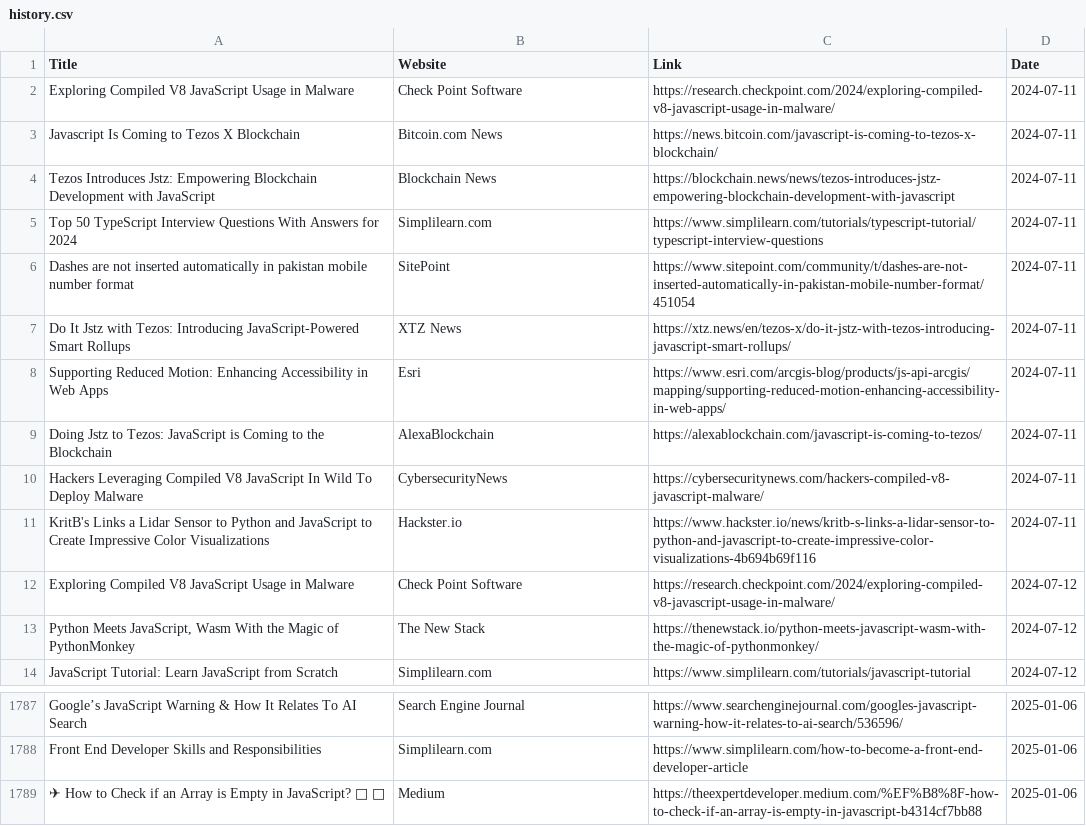
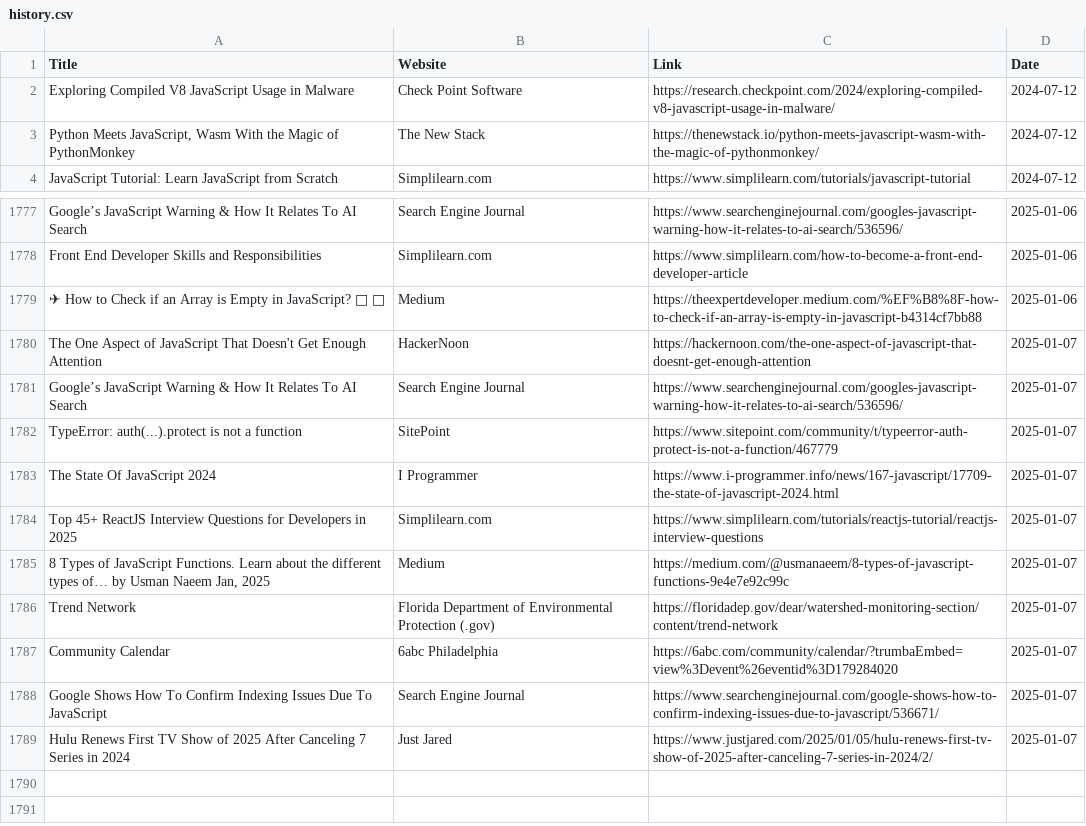
Before and after one commit to dan-mba/python-selenium-news, a CSV file: history.csv, drawn as a sheet; only a part is shown, gaps mark what is left out; removed rows and columns are numbered as before the commit, all else as after; the diff names each change by its address in the sheet, - before the commit and + after, or states it on an @@ line.

```diff
--- a/history.csv
+++ b/history.csv
-row 2: Exploring Compiled V8 JavaScript Usage in Malware | Check Point Software | https://research.checkpoint.com/2024/exploring-compiled-v8-javascript-usage-in-malware/ | 2024-07-11
-row 3: Javascript Is Coming to Tezos X Blockchain | Bitcoin.com News | https://news.bitcoin.com/javascript-is-coming-to-tezos-x-blockchain/ | 2024-07-11
-row 4: Tezos Introduces Jstz: Empowering Blockchain Development with JavaScript | Blockchain News | https://blockchain.news/news/tezos-introduces-jstz-empowering-blockchain-development-with-javascript | 2024-07-11
-row 5: Top 50 TypeScript Interview Questions With Answers for 2024 | Simplilearn.com | https://www.simplilearn.com/tutorials/typescript-tutorial/typescript-interview-questions | 2024-07-11
-row 6: Dashes are not inserted automatically in pakistan mobile number format | SitePoint | https://www.sitepoint.com/community/t/dashes-are-not-inserted-automatically-in-pakistan-mobile-number-format/451054 | 2024-07-11
-row 7: Do It Jstz with Tezos: Introducing JavaScript-Powered Smart Rollups | XTZ News | https://xtz.news/en/tezos-x/do-it-jstz-with-tezos-introducing-javascript-smart-rollups/ | 2024-07-11
-row 8: Supporting Reduced Motion: Enhancing Accessibility in Web Apps | Esri | https://www.esri.com/arcgis-blog/products/js-api-arcgis/mapping/supporting-reduced-motion-enhancing-accessibility-in-web-apps/ | 2024-07-11
-row 9: Doing Jstz to Tezos: JavaScript is Coming to the Blockchain | AlexaBlockchain | https://alexablockchain.com/javascript-is-coming-to-tezos/ | 2024-07-11
-row 10: Hackers Leveraging Compiled V8 JavaScript In Wild To Deploy Malware | CybersecurityNews | https://cybersecuritynews.com/hackers-compiled-v8-javascript-malware/ | 2024-07-11
-row 11: KritB's Links a Lidar Sensor to Python and JavaScript to Create Impressive Color Visualizations | Hackster.io | https://www.hackster.io/news/kritb-s-links-a-lidar-sensor-to-python-and-javascript-to-create-impressive-color-visualizations-4b694b69f116 | 2024-07-11
+row 1780: The One Aspect of JavaScript That Doesn't Get Enough Attention | HackerNoon | https://hackernoon.com/the-one-aspect-of-javascript-that-doesnt-get-enough-attention | 2025-01-07
+row 1781: Google’s JavaScript Warning & How It Relates To AI Search | Search Engine Journal | https://www.searchenginejournal.com/googles-javascript-warning-how-it-relates-to-ai-search/536596/ | 2025-01-07
+row 1782: TypeError: auth(...).protect is not a function | SitePoint | https://www.sitepoint.com/community/t/typeerror-auth-protect-is-not-a-function/467779 | 2025-01-07
+row 1783: The State Of JavaScript 2024 | I Programmer | https://www.i-programmer.info/news/167-javascript/17709-the-state-of-javascript-2024.html | 2025-01-07
+row 1784: Top 45+ ReactJS Interview Questions for Developers in 2025 | Simplilearn.com | https://www.simplilearn.com/tutorials/reactjs-tutorial/reactjs-interview-questions | 2025-01-07
+row 1785: 8 Types of JavaScript Functions. Learn about the different types of… by Usman Naeem Jan, 2025 | Medium | https://medium.com/@usmanaeem/8-types-of-javascript-functions-9e4e7e92c99c | 2025-01-07
+row 1786: Trend Network | Florida Department of Environmental Protection (.gov) | https://floridadep.gov/dear/watershed-monitoring-section/content/trend-network | 2025-01-07
+row 1787: Community Calendar | 6abc Philadelphia | https://6abc.com/community/calendar/?trumbaEmbed=view%3Devent%26eventid%3D179284020 | 2025-01-07
+row 1788: Google Shows How To Confirm Indexing Issues Due To JavaScript | Search Engine Journal | https://www.searchenginejournal.com/google-shows-how-to-confirm-indexing-issues-due-to-javascript/536671/ | 2025-01-07
+row 1789: Hulu Renews First TV Show of 2025 After Canceling 7 Series in 2024 | Just Jared | https://www.justjared.com/2025/01/05/hulu-renews-first-tv-show-of-2025-after-canceling-7-series-in-2024/2/ | 2025-01-07
```
Also changed, not shown: 2 other files.
